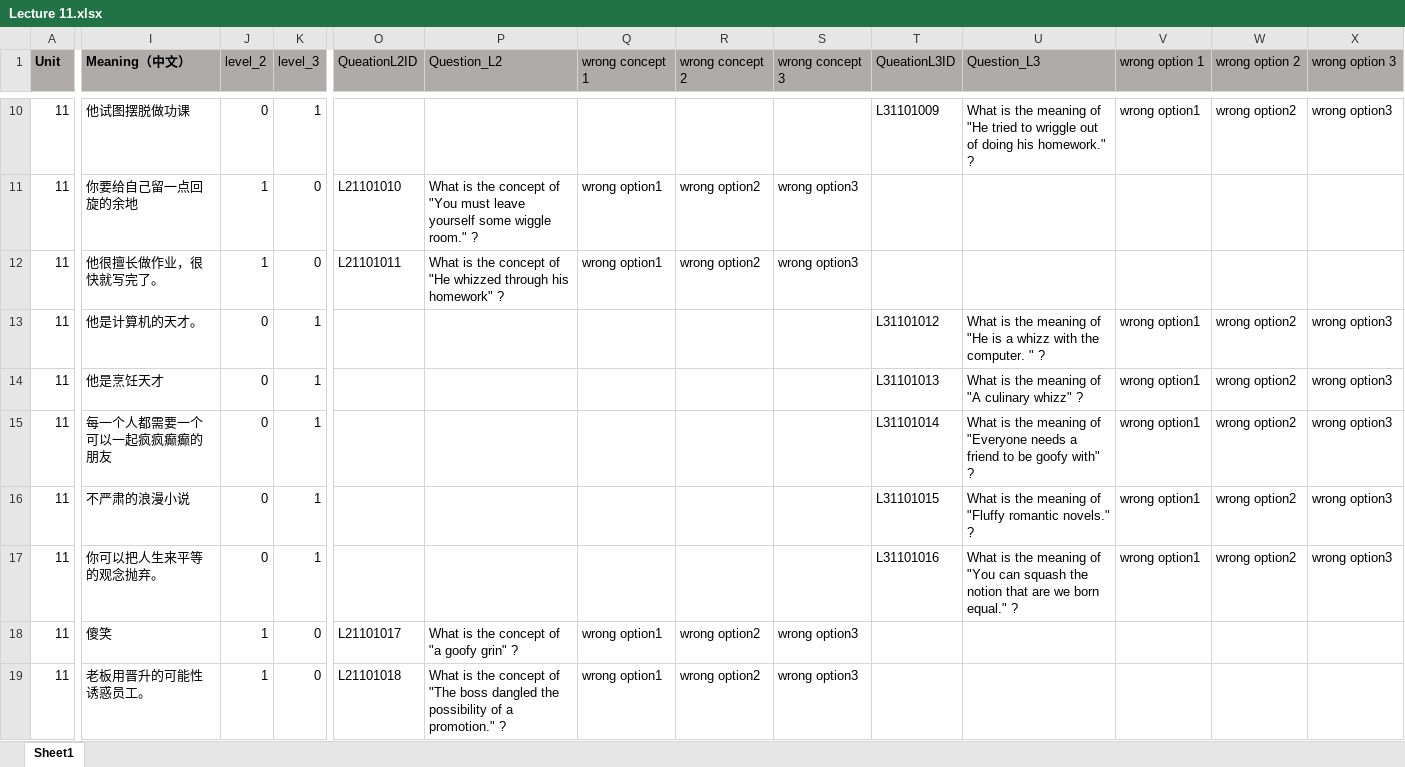
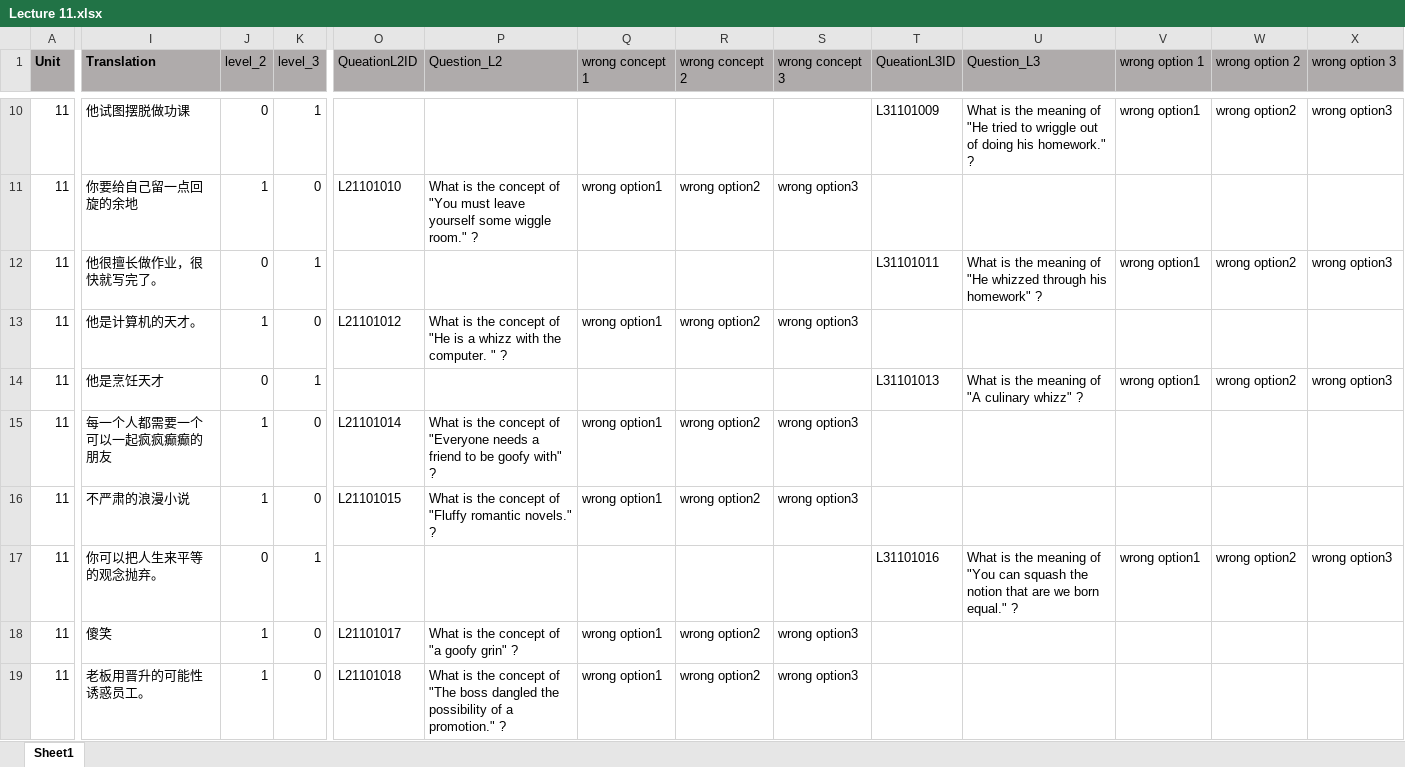
Before and after one commit to Undefeated-man/AI_teaching_project, an Excel workbook: miniproject/template/Lectures/Lecture 11.xlsx, sheet Sheet1, drawn as a sheet; only a part is shown, gaps mark what is left out; values as stored, in another font and other column widths than the file's, no borders; removed rows and columns are numbered as before the commit, all else as after; rows hold the shown columns only; the diff covers the shown part only; the diff names each change by its address in the sheet, - before the commit and + after, or states it on an @@ line.

```diff
--- a/miniproject/template/Lectures/Lecture 11.xlsx (sheet Sheet1)
+++ b/miniproject/template/Lectures/Lecture 11.xlsx (sheet Sheet1)
-I1: Meaning（中文）
+I1: Translation
-row 12: 11 | 他很擅长做作业，很快就写完了。 | 1 | 0 | L21101011 | What is the concept of "He whizzed through his homework" ? | wrong option1 | wrong option2 | wrong option3
-I12 (Translation): 他是计算机的天才。
+I12 (Translation): 他很擅长做作业，很快就写完了。
-T12 (QueationL3ID): L31101012
+T12 (QueationL3ID): L31101011
-U12 (Question_L3): …of "He is a whizz with the computer. " ?
+U12 (Question_L3): …of "He whizzed through his homework" ?
+row 13: 11 | 他是计算机的天才。 | 1 | 0 | L21101012 | What is the concept of "He is a whizz with the computer. " ? | wrong option1 | wrong option2 | wrong option3
-J15:J16 (level_2): 0
+J15:J16 (level_2): 1
-K15:K16 (level_3): 1
+K15:K16 (level_3): 0
-O15 (QueationL2ID): (empty)
+O15 (QueationL2ID): L21101014
-P15 (Question_L2): (empty)
+P15 (Question_L2): What is the concept of "Everyone needs a friend to be goofy with" ?
-Q15:Q16 (wrong concept 1): (empty)
+Q15:Q16 (wrong concept 1): wrong option1
-R15:R16 (wrong concept 2): (empty)
+R15:R16 (wrong concept 2): wrong option2
-S15:S16 (wrong concept 3): (empty)
+S15:S16 (wrong concept 3): wrong option3
-T15 (QueationL3ID): L31101014
+T15 (QueationL3ID): (empty)
-U15 (Question_L3): What is the meaning of "Everyone needs a friend to be goofy with" ?
+U15 (Question_L3): (empty)
-V15:V16 (wrong option 1): wrong option1
+V15:V16 (wrong option 1): (empty)
-W15:W16 (wrong option 2): wrong option2
+W15:W16 (wrong option 2): (empty)
-X15:X16 (wrong option 3): wrong option3
+X15:X16 (wrong option 3): (empty)
-O16 (QueationL2ID): (empty)
+O16 (QueationL2ID): L21101015
-P16 (Question_L2): (empty)
+P16 (Question_L2): What is the concept of "Fluffy romantic novels." ?
-T16 (QueationL3ID): L31101015
+T16 (QueationL3ID): (empty)
-U16 (Question_L3): What is the meaning of "Fluffy romantic novels." ?
+U16 (Question_L3): (empty)
```
Also changed, not shown: 5 added rows, 5 removed rows, 584 edited cells and cell formats elsewhere in this sheet, formulas that keep their value, miniproject/template/Lectures/Lecture 2.xlsx, miniproject/template/Lectures/Lecture 3.xlsx, 8 other files.
